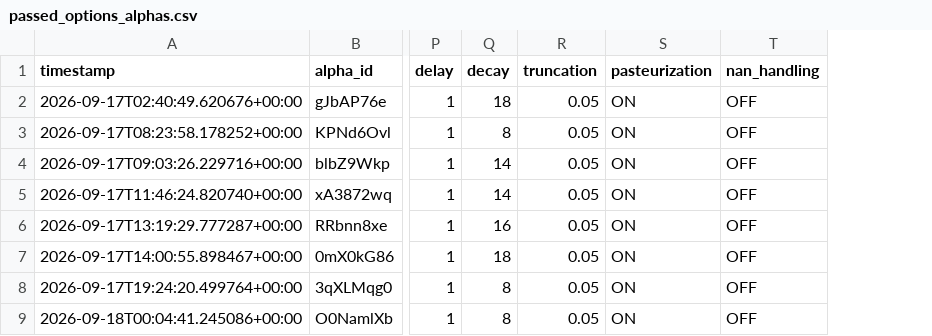
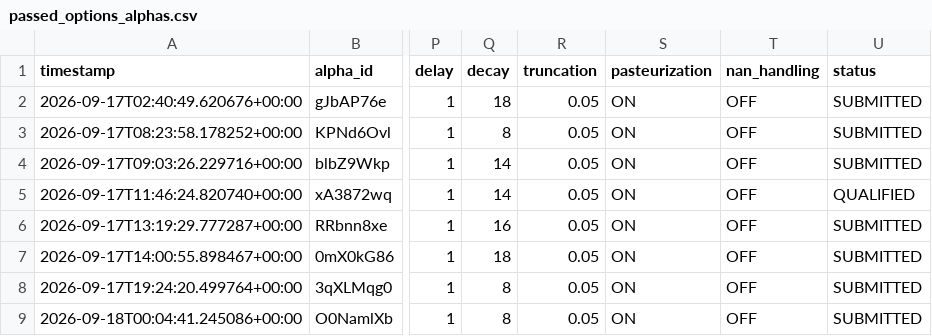
Before and after one commit to Xtley001/brain-alpha-pipeline, a CSV file: brain_options/data/passed_options_alphas.csv, drawn as a sheet; only a part is shown, gaps mark what is left out; the diff names each change by its address in the sheet, - before the commit and + after, or states it on an @@ line.

Commit message:
fix(store): align local JSON/CSV status tags with DB and ensure auto-dotenv load in OptionsStore

```diff
--- a/brain_options/data/passed_options_alphas.csv
+++ b/brain_options/data/passed_options_alphas.csv
+column U (status), rows 2-9: SUBMITTED | SUBMITTED | SUBMITTED | QUALIFIED | SUBMITTED | SUBMITTED | SUBMITTED | SUBMITTED
```
Also changed, not shown: 2 other files.
